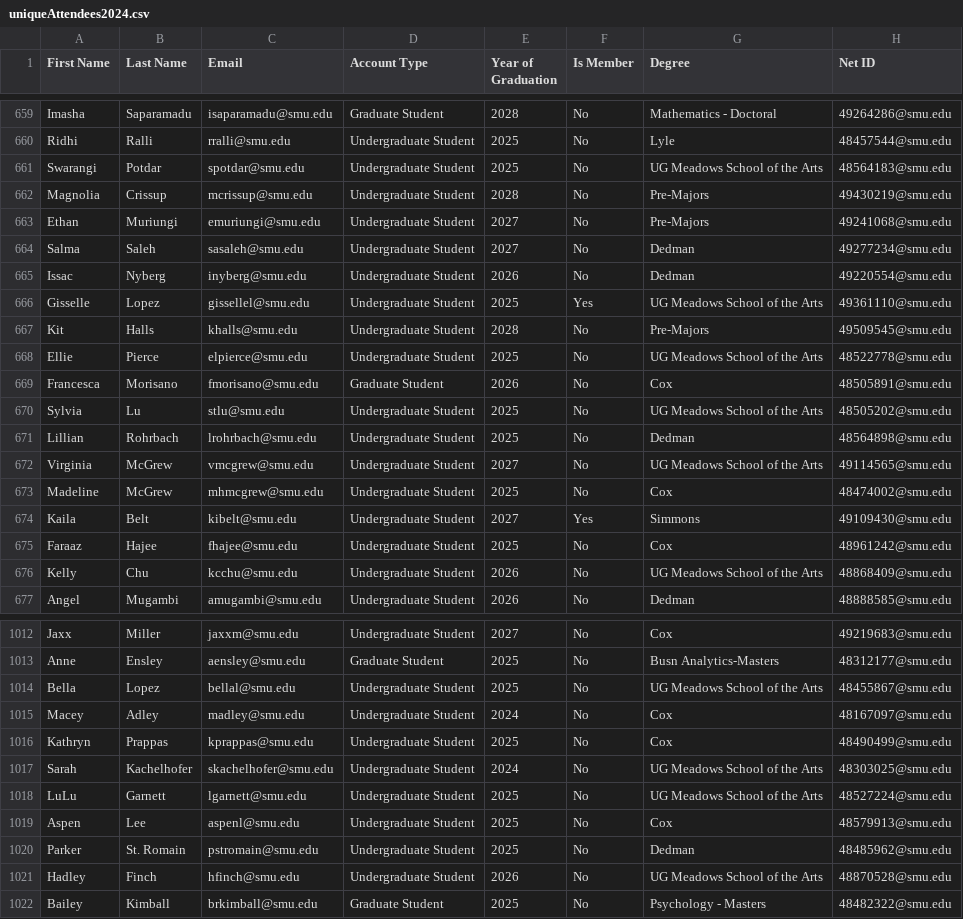
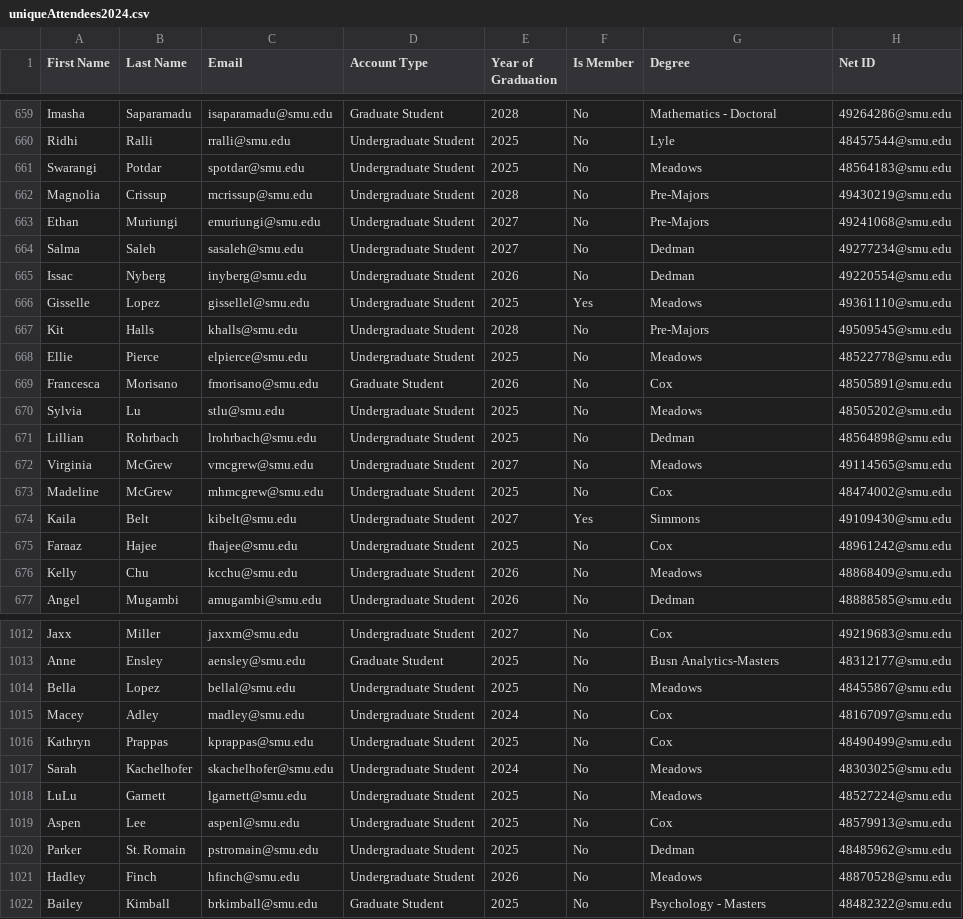
Before and after one commit to bonitadavis/PC-Data-Analysis-2024, a CSV file: uniqueAttendees2024.csv, drawn as a sheet; only a part is shown, gaps mark what is left out; the diff covers the shown part only.

```diff
--- a/uniqueAttendees2024.csv
+++ b/uniqueAttendees2024.csv
@@ -660,3 +660,3 @@ Imasha,Saparamadu,isaparamadu@smu.edu,Graduate Student,2028,No,Mathematics - Doc
 Ridhi,Ralli,rralli@smu.edu,Undergraduate Student,2025,No,Lyle,48457544@smu.edu
-Swarangi,Potdar,spotdar@smu.edu,Undergraduate Student,2025,No,UG Meadows School of the Arts,48564183@smu.edu
+Swarangi,Potdar,spotdar@smu.edu,Undergraduate Student,2025,No,Meadows,48564183@smu.edu
 Magnolia,Crissup,mcrissup@smu.edu,Undergraduate Student,2028,No,Pre-Majors,49430219@smu.edu
@@ -665,9 +665,9 @@ Salma,Saleh,sasaleh@smu.edu,Undergraduate Student,2027,No,Dedman,49277234@smu.ed
 Issac,Nyberg,inyberg@smu.edu,Undergraduate Student,2026,No,Dedman,49220554@smu.edu
-Gisselle,Lopez,gissellel@smu.edu,Undergraduate Student,2025,Yes,UG Meadows School of the Arts,49361110@smu.edu
+Gisselle,Lopez,gissellel@smu.edu,Undergraduate Student,2025,Yes,Meadows,49361110@smu.edu
 Kit,Halls,khalls@smu.edu,Undergraduate Student,2028,No,Pre-Majors,49509545@smu.edu
-Ellie,Pierce,elpierce@smu.edu,Undergraduate Student,2025,No,UG Meadows School of the Arts,48522778@smu.edu
+Ellie,Pierce,elpierce@smu.edu,Undergraduate Student,2025,No,Meadows,48522778@smu.edu
 Francesca,Morisano,fmorisano@smu.edu,Graduate Student,2026,No,Cox,48505891@smu.edu
-Sylvia,Lu,stlu@smu.edu,Undergraduate Student,2025,No,UG Meadows School of the Arts,48505202@smu.edu
+Sylvia,Lu,stlu@smu.edu,Undergraduate Student,2025,No,Meadows,48505202@smu.edu
 Lillian,Rohrbach,lrohrbach@smu.edu,Undergraduate Student,2025,No,Dedman,48564898@smu.edu
-Virginia,McGrew,vmcgrew@smu.edu,Undergraduate Student,2027,No,UG Meadows School of the Arts,49114565@smu.edu
+Virginia,McGrew,vmcgrew@smu.edu,Undergraduate Student,2027,No,Meadows,49114565@smu.edu
 Madeline,McGrew,mhmcgrew@smu.edu,Undergraduate Student,2025,No,Cox,48474002@smu.edu
@@ -675,3 +675,3 @@ Kaila,Belt,kibelt@smu.edu,Undergraduate Student,2027,Yes,Simmons,49109430@smu.ed
 Faraaz,Hajee,fhajee@smu.edu,Undergraduate Student,2025,No,Cox,48961242@smu.edu
-Kelly,Chu,kcchu@smu.edu,Undergraduate Student,2026,No,UG Meadows School of the Arts,48868409@smu.edu
+Kelly,Chu,kcchu@smu.edu,Undergraduate Student,2026,No,Meadows,48868409@smu.edu
 Angel,Mugambi,amugambi@smu.edu,Undergraduate Student,2026,No,Dedman,48888585@smu.edu
@@ -1013,10 +1013,10 @@ Jaxx,Miller,jaxxm@smu.edu,Undergraduate Student,2027,No,Cox,49219683@smu.edu
 Anne,Ensley,aensley@smu.edu,Graduate Student,2025,No,Busn Analytics-Masters,48312177@smu.edu
-Bella,Lopez,bellal@smu.edu,Undergraduate Student,2025,No,UG Meadows School of the Arts,48455867@smu.edu
+Bella,Lopez,bellal@smu.edu,Undergraduate Student,2025,No,Meadows,48455867@smu.edu
 Macey,Adley,madley@smu.edu,Undergraduate Student,2024,No,Cox,48167097@smu.edu
 Kathryn,Prappas,kprappas@smu.edu,Undergraduate Student,2025,No,Cox,48490499@smu.edu
-Sarah,Kachelhofer,skachelhofer@smu.edu,Undergraduate Student,2024,No,UG Meadows School of the Arts,48303025@smu.edu
-LuLu,Garnett,lgarnett@smu.edu,Undergraduate Student,2025,No,UG Meadows School of the Arts,48527224@smu.edu
+Sarah,Kachelhofer,skachelhofer@smu.edu,Undergraduate Student,2024,No,Meadows,48303025@smu.edu
+LuLu,Garnett,lgarnett@smu.edu,Undergraduate Student,2025,No,Meadows,48527224@smu.edu
 Aspen,Lee,aspenl@smu.edu,Undergraduate Student,2025,No,Cox,48579913@smu.edu
 Parker,St. Romain,pstromain@smu.edu,Undergraduate Student,2025,No,Dedman,48485962@smu.edu
-Hadley,Finch,hfinch@smu.edu,Undergraduate Student,2026,No,UG Meadows School of the Arts,48870528@smu.edu
+Hadley,Finch,hfinch@smu.edu,Undergraduate Student,2026,No,Meadows,48870528@smu.edu
 Bailey,Kimball,brkimball@smu.edu,Graduate Student,2025,No,Psychology - Masters,48482322@smu.edu
```
Also changed, not shown: 182 edited cells elsewhere in this file, 2 other files.
